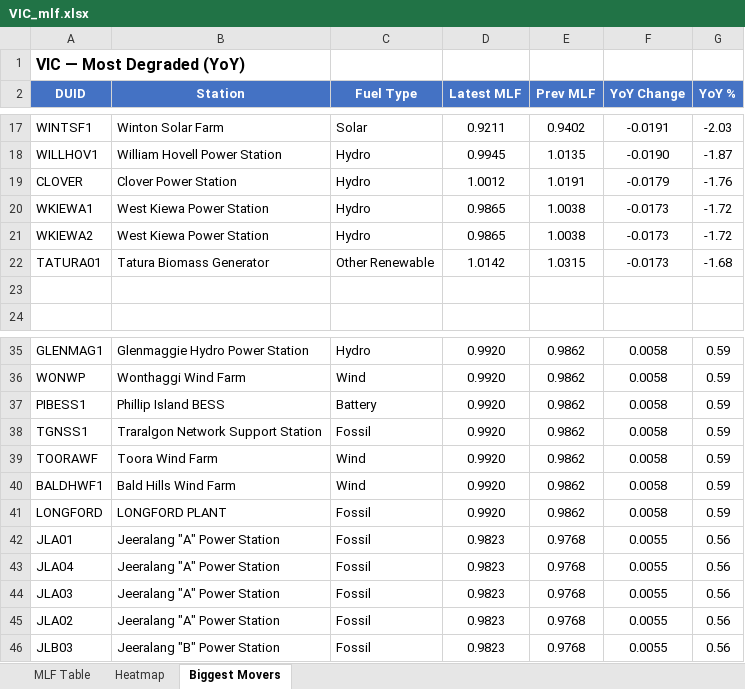
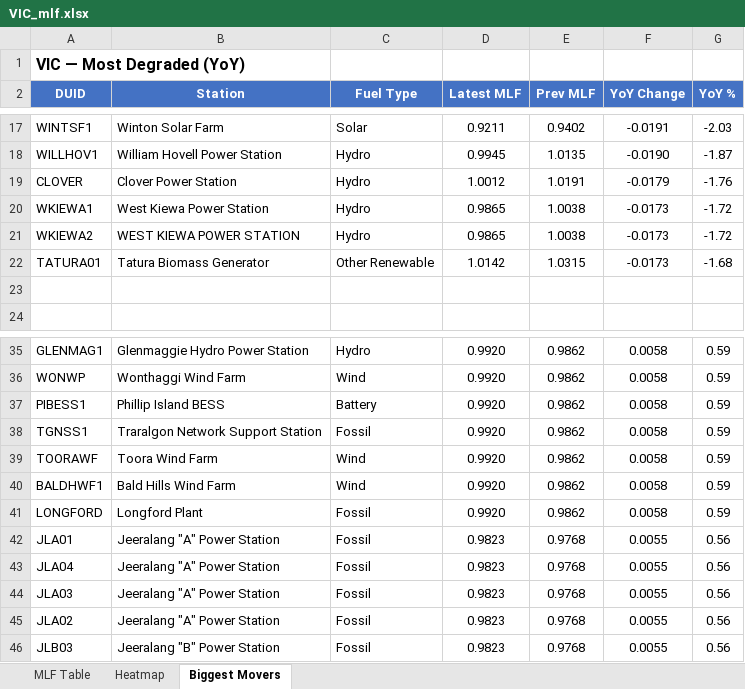
Before and after one commit to cutout-z/aemo-mlf-tracker, an Excel workbook: outputs/VIC_mlf.xlsx, sheet Biggest Movers, drawn as a sheet; only a part is shown, gaps mark what is left out; values as stored, in another font and other column widths than the file's, no borders; the diff names each change by its address in the sheet, - before the commit and + after, or states it on an @@ line.

```diff
--- a/outputs/VIC_mlf.xlsx (sheet Biggest Movers)
+++ b/outputs/VIC_mlf.xlsx (sheet Biggest Movers)
-B21 (Station): West Kiewa Power Station
+B21 (Station): WEST KIEWA POWER STATION
-B41 (Station): LONGFORD PLANT
+B41 (Station): Longford Plant
```
Also changed, not shown: sheet MLF Table, outputs/NSW_mlf.xlsx, outputs/QLD_mlf.xlsx, 3 other files.
